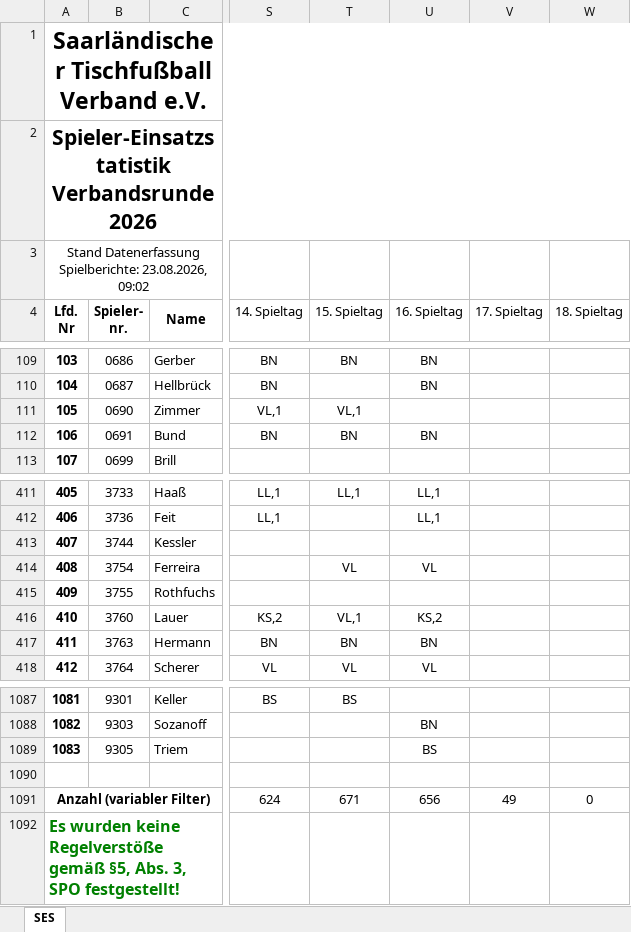
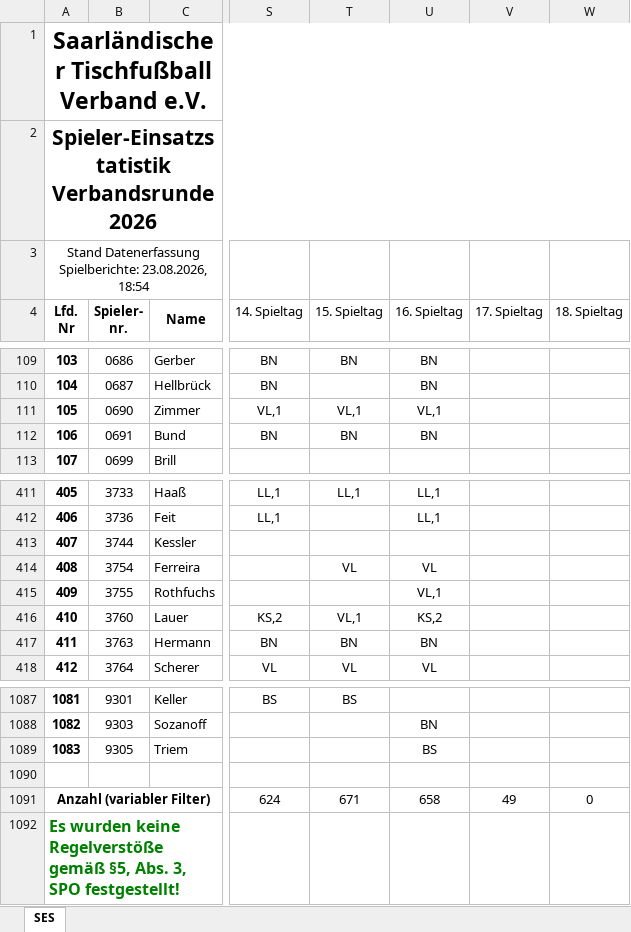
Before and after one commit to Deutscher-Tischfussballbund/stfv-docs, an Excel workbook: assets/statistiken/Spielereinsatzstatistik_Verbandsrunde.xlsm, sheet SES, drawn as a sheet; only a part is shown, gaps mark what is left out; values as stored, in another font and other column widths than the file's, no borders; charts and pictures and conditional formats not drawn; the diff names each change by its address in the sheet, - before the commit and + after, or states it on an @@ line.

Commit message:
Add files via upload

```diff
--- a/assets/statistiken/Spielereinsatzstatistik_Verbandsrunde.xlsm (sheet SES)
+++ b/assets/statistiken/Spielereinsatzstatistik_Verbandsrunde.xlsm (sheet SES)
-A3 (Lfd. Nr): …Spielberichte: 23.08.2026, 09:02
+A3 (Lfd. Nr): …Spielberichte: 23.08.2026, 18:54
-U111 (16. Spieltag): (empty)
+U111 (16. Spieltag): VL,1
-U415 (16. Spieltag): (empty)
+U415 (16. Spieltag): VL,1
-U1091 (16. Spieltag): 656
+U1091 (16. Spieltag): 658
```
